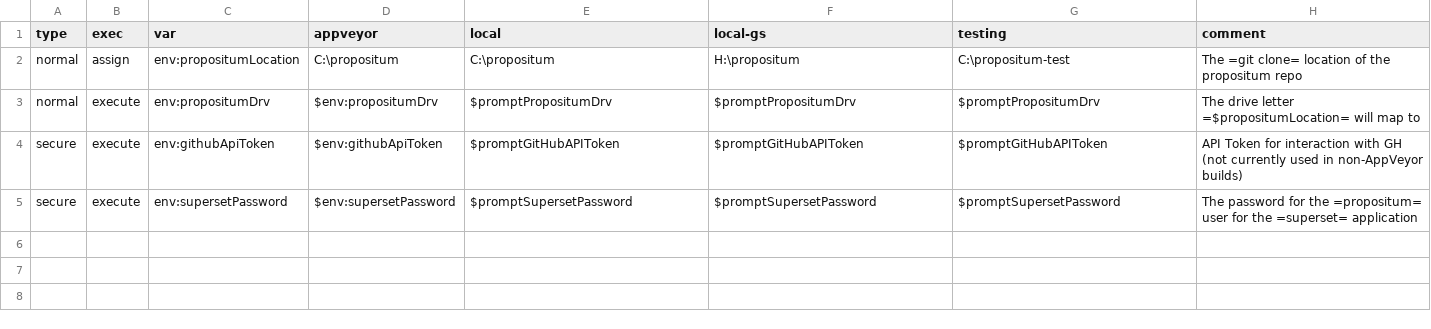
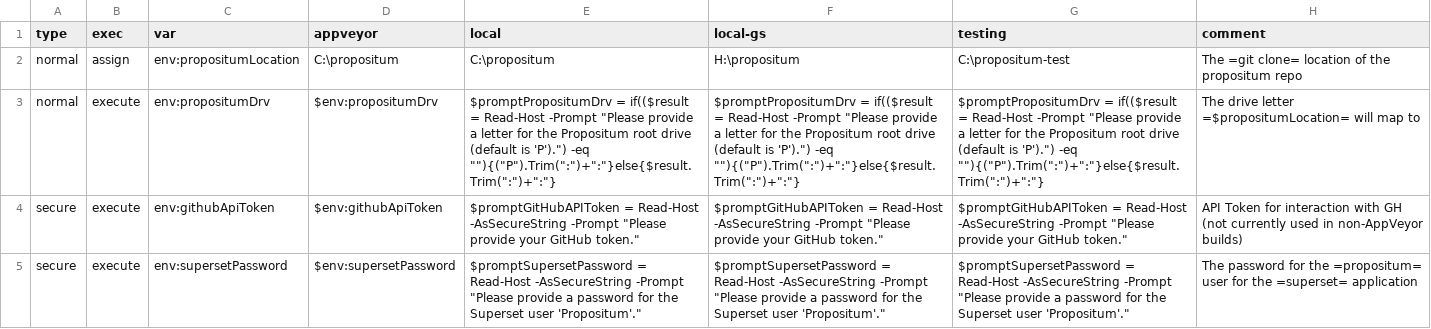
Before and after one commit to jenny-xie/opensource, a CSV file: script/vars-platform.csv, drawn as a sheet; the diff names each change by its address in the sheet, - before the commit and + after, or states it on an @@ line.

Commit message:
Add latex component & fix errors for variables table definition

```diff
--- a/script/vars-platform.csv
+++ b/script/vars-platform.csv
-E3 (local): $promptPropositumDrv
+E3 (local): $promptPropositumDrv = if(($result = Read-Host -Prompt "Please provide a letter for the Propositum root drive (default is 'P').") -eq ""){("P").Trim(":")+":"}else{$result.Trim(":")+":"}
-F3 (local-gs): $promptPropositumDrv
+F3 (local-gs): $promptPropositumDrv = if(($result = Read-Host -Prompt "Please provide a letter for the Propositum root drive (default is 'P').") -eq ""){("P").Trim(":")+":"}else{$result.Trim(":")+":"}
-G3 (testing): $promptPropositumDrv
+G3 (testing): $promptPropositumDrv = if(($result = Read-Host -Prompt "Please provide a letter for the Propositum root drive (default is 'P').") -eq ""){("P").Trim(":")+":"}else{$result.Trim(":")+":"}
-E4 (local): $promptGitHubAPIToken
+E4 (local): $promptGitHubAPIToken = Read-Host -AsSecureString -Prompt "Please provide your GitHub token."
-F4 (local-gs): $promptGitHubAPIToken
+F4 (local-gs): $promptGitHubAPIToken = Read-Host -AsSecureString -Prompt "Please provide your GitHub token."
-G4 (testing): $promptGitHubAPIToken
+G4 (testing): $promptGitHubAPIToken = Read-Host -AsSecureString -Prompt "Please provide your GitHub token."
-E5 (local): $promptSupersetPassword
+E5 (local): $promptSupersetPassword = Read-Host -AsSecureString -Prompt "Please provide a password for the Superset user 'Propositum'."
-F5 (local-gs): $promptSupersetPassword
+F5 (local-gs): $promptSupersetPassword = Read-Host -AsSecureString -Prompt "Please provide a password for the Superset user 'Propositum'."
-G5 (testing): $promptSupersetPassword
+G5 (testing): $promptSupersetPassword = Read-Host -AsSecureString -Prompt "Please provide a password for the Superset user 'Propositum'."
```
Also changed, not shown: 3 other files.
